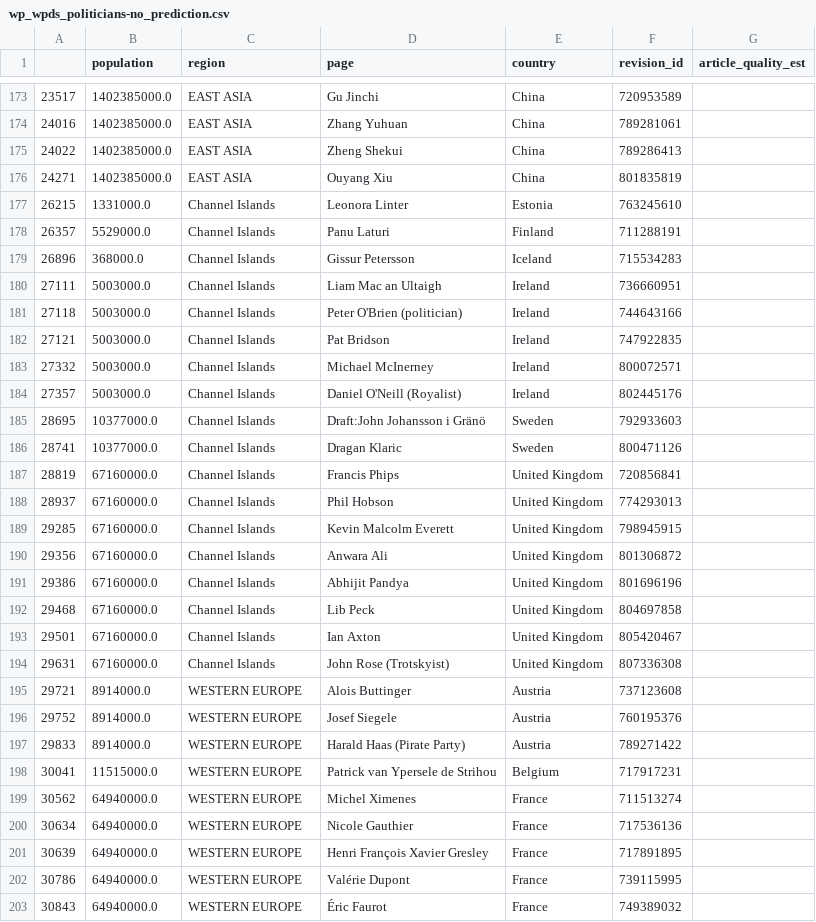
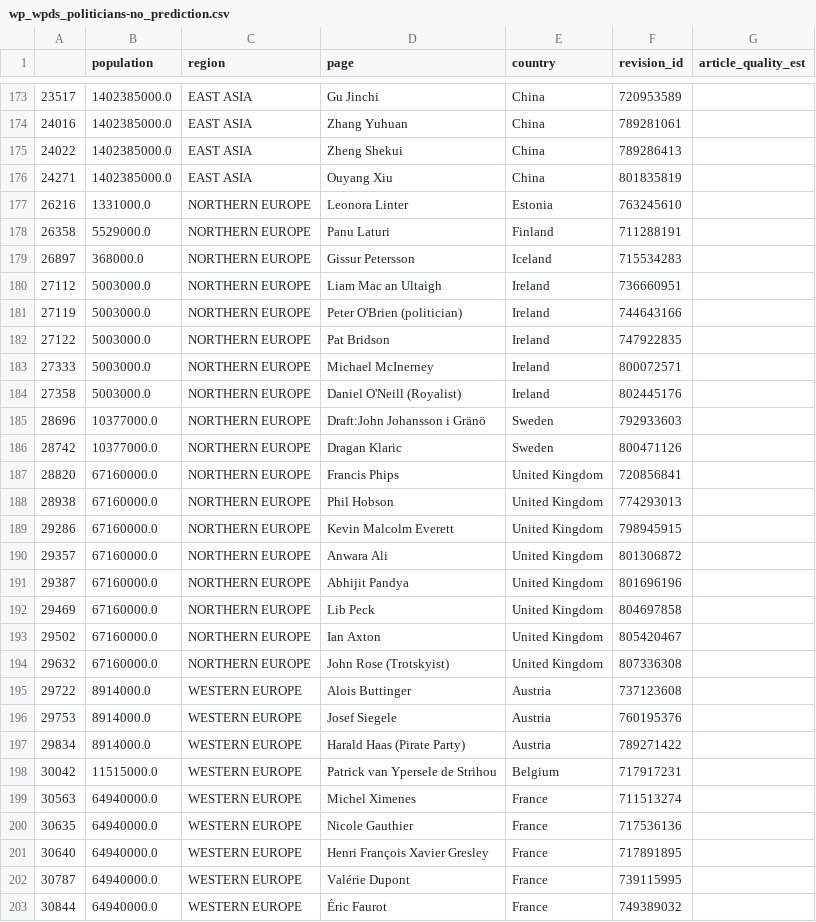
Before and after one commit to CaseCal/data-512-a2, a CSV file: data/unmatched/wp_wpds_politicians-no_prediction.csv, drawn as a sheet; only a part is shown, gaps mark what is left out; the diff covers the shown part only.

```diff
--- a/data/unmatched/wp_wpds_politicians-no_prediction.csv
+++ b/data/unmatched/wp_wpds_politicians-no_prediction.csv
@@ -176,28 +176,28 @@
 24271,1402385000.0,EAST ASIA,Ouyang Xiu,China,801835819,
-26215,1331000.0,Channel Islands,Leonora Linter,Estonia,763245610,
-26357,5529000.0,Channel Islands,Panu Laturi,Finland,711288191,
-26896,368000.0,Channel Islands,Gissur Petersson,Iceland,715534283,
-27111,5003000.0,Channel Islands,Liam Mac an Ultaigh,Ireland,736660951,
-27118,5003000.0,Channel Islands,Peter O'Brien (politician),Ireland,744643166,
-27121,5003000.0,Channel Islands,Pat Bridson,Ireland,747922835,
-27332,5003000.0,Channel Islands,Michael McInerney,Ireland,800072571,
-27357,5003000.0,Channel Islands,Daniel O'Neill (Royalist),Ireland,802445176,
-28695,10377000.0,Channel Islands,Draft:John Johansson i Gränö,Sweden,792933603,
-28741,10377000.0,Channel Islands,Dragan Klaric,Sweden,800471126,
-28819,67160000.0,Channel Islands,Francis Phips,United Kingdom,720856841,
-28937,67160000.0,Channel Islands,Phil Hobson,United Kingdom,774293013,
-29285,67160000.0,Channel Islands,Kevin Malcolm Everett,United Kingdom,798945915,
-29356,67160000.0,Channel Islands,Anwara Ali,United Kingdom,801306872,
-29386,67160000.0,Channel Islands,Abhijit Pandya,United Kingdom,801696196,
-29468,67160000.0,Channel Islands,Lib Peck,United Kingdom,804697858,
-29501,67160000.0,Channel Islands,Ian Axton,United Kingdom,805420467,
-29631,67160000.0,Channel Islands,John Rose (Trotskyist),United Kingdom,807336308,
-29721,8914000.0,WESTERN EUROPE,Alois Buttinger,Austria,737123608,
-29752,8914000.0,WESTERN EUROPE,Josef Siegele,Austria,760195376,
-29833,8914000.0,WESTERN EUROPE,Harald Haas (Pirate Party),Austria,789271422,
-30041,11515000.0,WESTERN EUROPE,Patrick van Ypersele de Strihou,Belgium,717917231,
-30562,64940000.0,WESTERN EUROPE,Michel Ximenes,France,711513274,
-30634,64940000.0,WESTERN EUROPE,Nicole Gauthier,France,717536136,
-30639,64940000.0,WESTERN EUROPE,Henri François Xavier Gresley,France,717891895,
-30786,64940000.0,WESTERN EUROPE,Valérie Dupont,France,739115995,
-30843,64940000.0,WESTERN EUROPE,Éric Faurot,France,749389032,
+26216,1331000.0,NORTHERN EUROPE,Leonora Linter,Estonia,763245610,
+26358,5529000.0,NORTHERN EUROPE,Panu Laturi,Finland,711288191,
+26897,368000.0,NORTHERN EUROPE,Gissur Petersson,Iceland,715534283,
+27112,5003000.0,NORTHERN EUROPE,Liam Mac an Ultaigh,Ireland,736660951,
+27119,5003000.0,NORTHERN EUROPE,Peter O'Brien (politician),Ireland,744643166,
+27122,5003000.0,NORTHERN EUROPE,Pat Bridson,Ireland,747922835,
+27333,5003000.0,NORTHERN EUROPE,Michael McInerney,Ireland,800072571,
+27358,5003000.0,NORTHERN EUROPE,Daniel O'Neill (Royalist),Ireland,802445176,
+28696,10377000.0,NORTHERN EUROPE,Draft:John Johansson i Gränö,Sweden,792933603,
+28742,10377000.0,NORTHERN EUROPE,Dragan Klaric,Sweden,800471126,
+28820,67160000.0,NORTHERN EUROPE,Francis Phips,United Kingdom,720856841,
+28938,67160000.0,NORTHERN EUROPE,Phil Hobson,United Kingdom,774293013,
+29286,67160000.0,NORTHERN EUROPE,Kevin Malcolm Everett,United Kingdom,798945915,
+29357,67160000.0,NORTHERN EUROPE,Anwara Ali,United Kingdom,801306872,
+29387,67160000.0,NORTHERN EUROPE,Abhijit Pandya,United Kingdom,801696196,
+29469,67160000.0,NORTHERN EUROPE,Lib Peck,United Kingdom,804697858,
+29502,67160000.0,NORTHERN EUROPE,Ian Axton,United Kingdom,805420467,
+29632,67160000.0,NORTHERN EUROPE,John Rose (Trotskyist),United Kingdom,807336308,
+29722,8914000.0,WESTERN EUROPE,Alois Buttinger,Austria,737123608,
+29753,8914000.0,WESTERN EUROPE,Josef Siegele,Austria,760195376,
+29834,8914000.0,WESTERN EUROPE,Harald Haas (Pirate Party),Austria,789271422,
+30042,11515000.0,WESTERN EUROPE,Patrick van Ypersele de Strihou,Belgium,717917231,
+30563,64940000.0,WESTERN EUROPE,Michel Ximenes,France,711513274,
+30635,64940000.0,WESTERN EUROPE,Nicole Gauthier,France,717536136,
+30640,64940000.0,WESTERN EUROPE,Henri François Xavier Gresley,France,717891895,
+30787,64940000.0,WESTERN EUROPE,Valérie Dupont,France,739115995,
+30844,64940000.0,WESTERN EUROPE,Éric Faurot,France,749389032,
```
Also changed, not shown: 72 edited cells elsewhere in this file, data/unmatched/page_data-no_match.csv, data/unmatched/wp_wpds_countries-no_match.csv, 3 other files.
